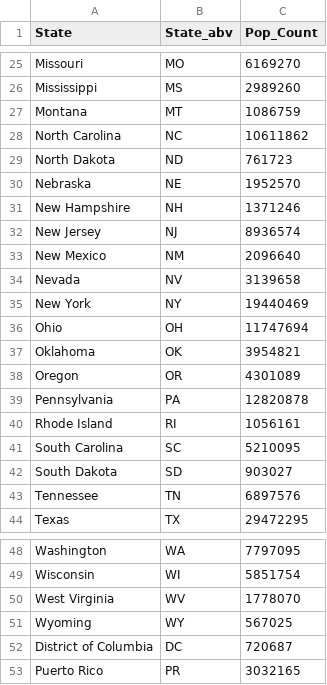
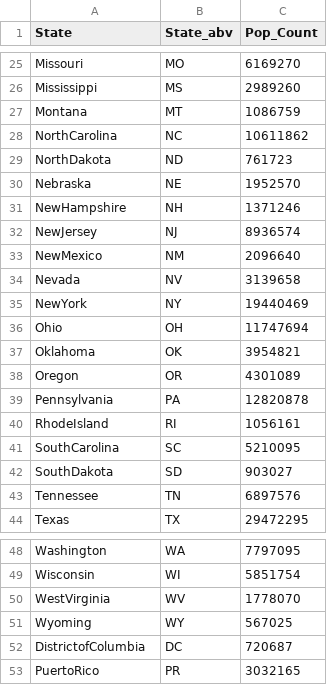
Before and after one commit to elisabeth11kw/Pracium_Class1, a CSV file: USPopulation.csv, drawn as a sheet; only a part is shown, gaps mark what is left out; the diff names each change by its address in the sheet, - before the commit and + after, or states it on an @@ line.

Commit message:
Create tables for Wind Solar and US Population
Files and Table Definition for Wind Solar and Population.

```diff
--- a/USPopulation.csv
+++ b/USPopulation.csv
-A28 (State): North Carolina
+A28 (State): NorthCarolina
-A29 (State): North Dakota
+A29 (State): NorthDakota
-A31 (State): New Hampshire
+A31 (State): NewHampshire
-A32 (State): New Jersey
+A32 (State): NewJersey
-A33 (State): New Mexico
+A33 (State): NewMexico
-A35 (State): New York
+A35 (State): NewYork
-A40 (State): Rhode Island
+A40 (State): RhodeIsland
-A41 (State): South Carolina
+A41 (State): SouthCarolina
-A42 (State): South Dakota
+A42 (State): SouthDakota
-A50 (State): West Virginia
+A50 (State): WestVirginia
-A52 (State): District of Columbia
+A52 (State): DistrictofColumbia
-A53 (State): Puerto Rico
+A53 (State): PuertoRico
```
Also changed, not shown: SolarPotential.csv, 5 other files.
